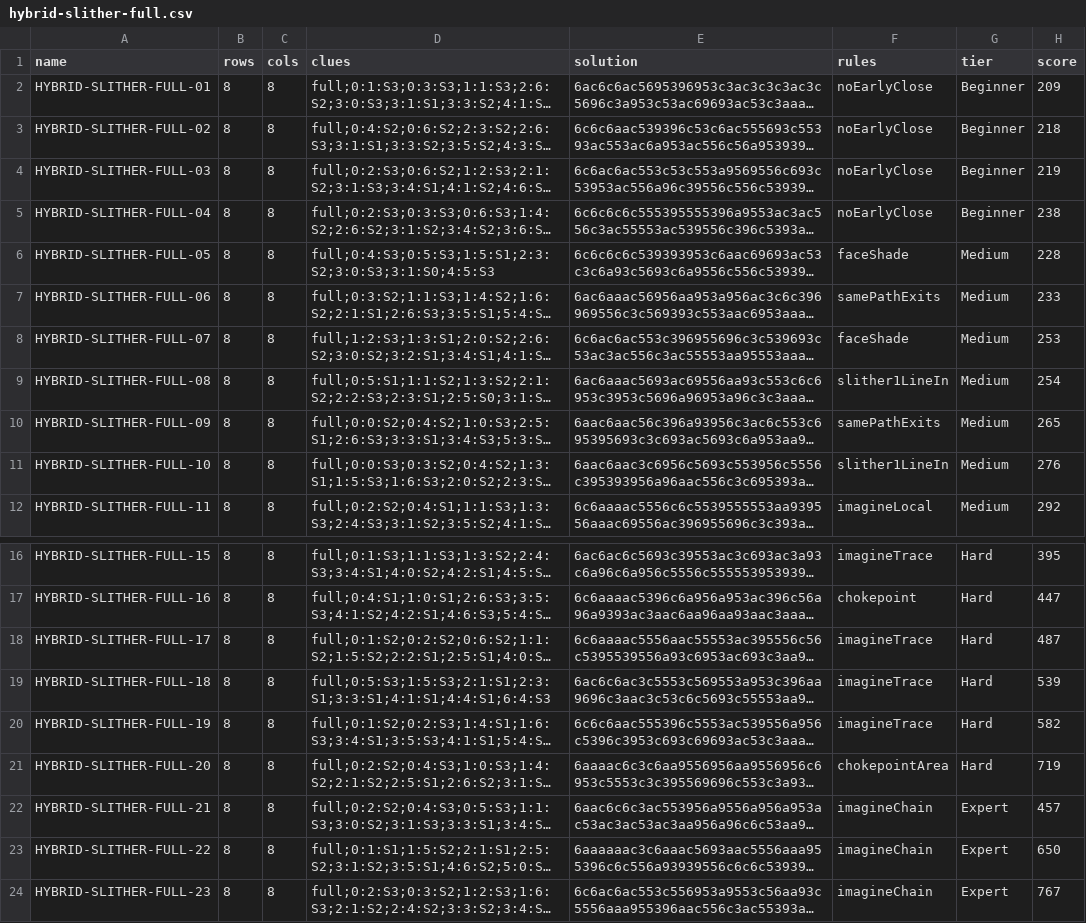
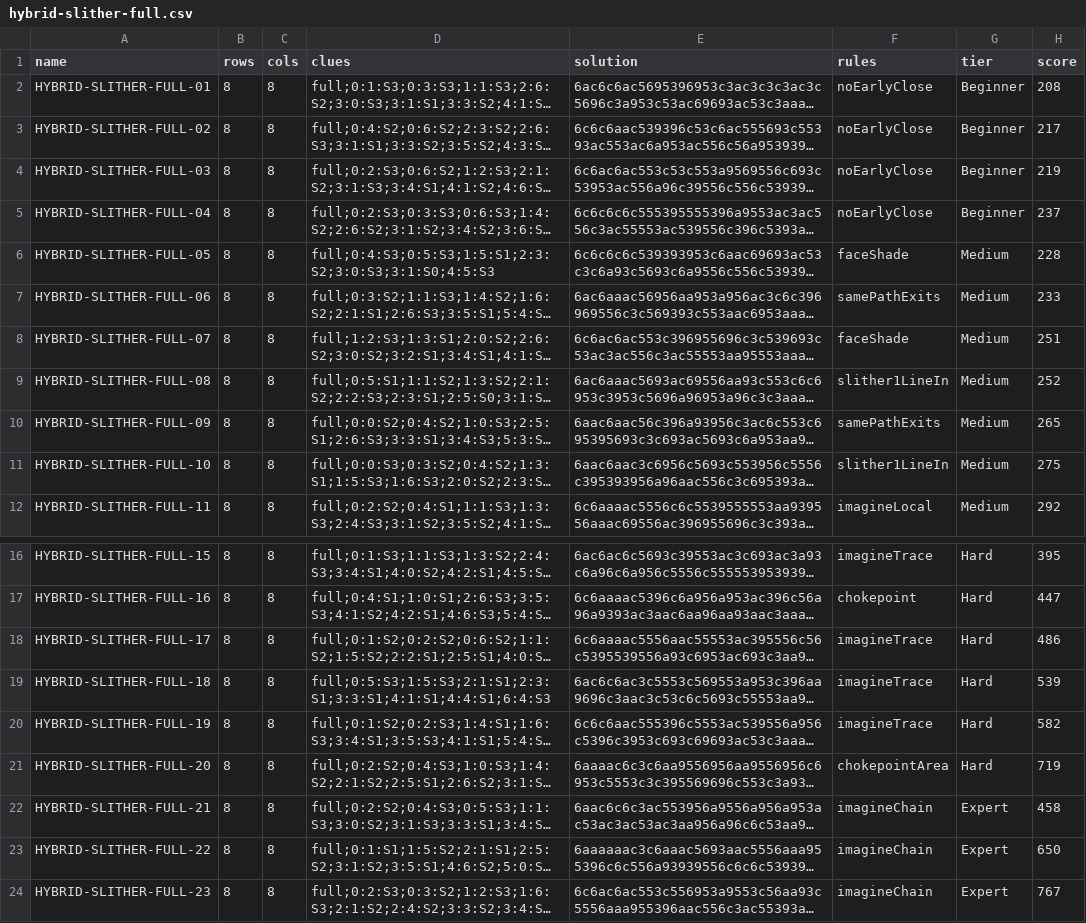
Before and after one commit to JoshMermel/loops, a CSV file: data/hybrid-slither-full.csv, drawn as a sheet; only a part is shown, gaps mark what is left out; long unchanged cells end in …; the diff names each change by its address in the sheet, - before the commit and + after, or states it on an @@ line.

```diff
--- a/data/hybrid-slither-full.csv
+++ b/data/hybrid-slither-full.csv
-H2 (score): 209
+H2 (score): 208
-H3 (score): 218
+H3 (score): 217
-H5 (score): 238
+H5 (score): 237
-H8 (score): 253
+H8 (score): 251
-H9 (score): 254
+H9 (score): 252
-H11 (score): 276
+H11 (score): 275
-H18 (score): 487
+H18 (score): 486
-H22 (score): 457
+H22 (score): 458
```
Also changed, not shown: data/armory.csv, data/bonus-allgray.csv, 55 other files.
